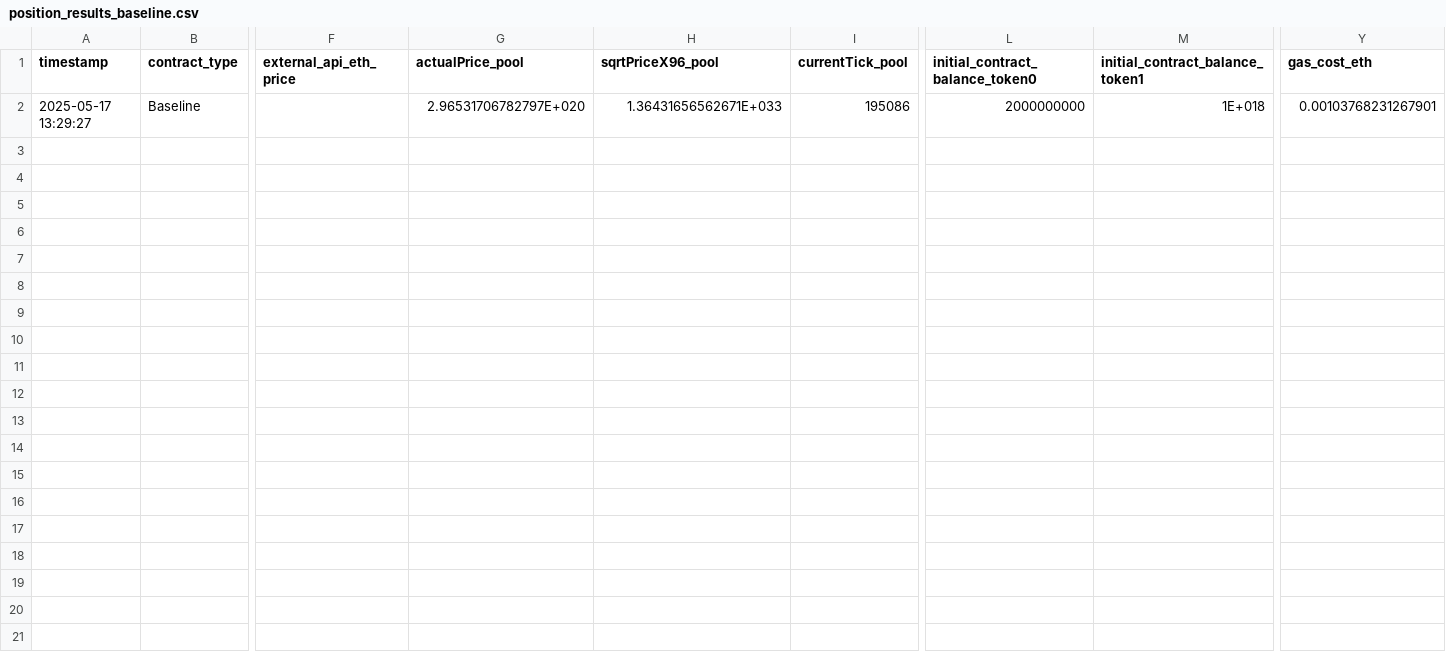
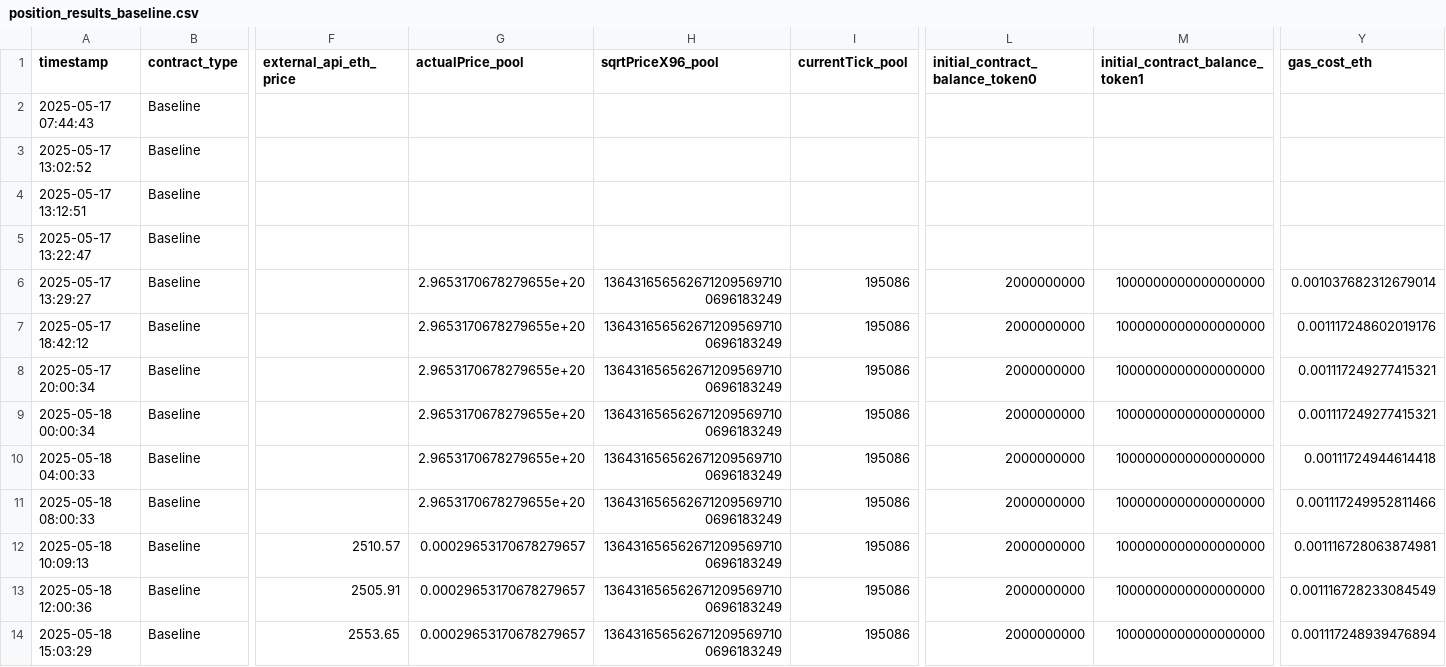
Before and after one commit to nahiid-dev/Uni-Dex-Marketplace_test, a CSV file: Phase3_Smart_Contract/position_results_baseline.csv, drawn as a sheet; only a part is shown, gaps mark what is left out; addresses are those after the commit; rows hold the shown columns only; the diff names each change by its address in the sheet, - before the commit and + after, or states it on an @@ line.

```diff
--- a/Phase3_Smart_Contract/position_results_baseline.csv
+++ b/Phase3_Smart_Contract/position_results_baseline.csv
+row 2: 2025-05-17 07:44:43 | Baseline
+row 3: 2025-05-17 13:02:52 | Baseline
+row 4: 2025-05-17 13:12:51 | Baseline
+row 5: 2025-05-17 13:22:47 | Baseline
-G6 (actualPrice_pool): 2.96531706782797E+020
+G6 (actualPrice_pool): 2.9653170678279655e+20
-H6 (sqrtPriceX96_pool): 1.36431656562671E+033
+H6 (sqrtPriceX96_pool): 1364316565626712095697100696183249
-M6 (initial_contract_balance_token1): 1E+018
+M6 (initial_contract_balance_token1): 1000000000000000000
-Y6 (gas_cost_eth): 0.00103768231267901
+Y6 (gas_cost_eth): 0.001037682312679014
+row 7: 2025-05-17 18:42:12 | Baseline |  | 2.9653170678279655e+20 | 1364316565626712095697100696183249 | 195086 | 2000000000 | 1000000000000000000 | 0.001117248602019176
+row 8: 2025-05-17 20:00:34 | Baseline |  | 2.9653170678279655e+20 | 1364316565626712095697100696183249 | 195086 | 2000000000 | 1000000000000000000 | 0.001117249277415321
+row 9: 2025-05-18 00:00:34 | Baseline |  | 2.9653170678279655e+20 | 1364316565626712095697100696183249 | 195086 | 2000000000 | 1000000000000000000 | 0.001117249277415321
+row 10: 2025-05-18 04:00:33 | Baseline |  | 2.9653170678279655e+20 | 1364316565626712095697100696183249 | 195086 | 2000000000 | 1000000000000000000 | 0.00111724944614418
+row 11: 2025-05-18 08:00:33 | Baseline |  | 2.9653170678279655e+20 | 1364316565626712095697100696183249 | 195086 | 2000000000 | 1000000000000000000 | 0.001117249952811466
+row 12: 2025-05-18 10:09:13 | Baseline | 2510.57 | 0.00029653170678279657 | 1364316565626712095697100696183249 | 195086 | 2000000000 | 1000000000000000000 | 0.001116728063874981
+row 13: 2025-05-18 12:00:36 | Baseline | 2505.91 | 0.00029653170678279657 | 1364316565626712095697100696183249 | 195086 | 2000000000 | 1000000000000000000 | 0.001116728233084549
+row 14: 2025-05-18 15:03:29 | Baseline | 2553.65 | 0.00029653170678279657 | 1364316565626712095697100696183249 | 195086 | 2000000000 | 1000000000000000000 | 0.001117248939476894
```
Also changed, not shown: Phase3_Smart_Contract/position_results_predictive.csv, 7 other files.
